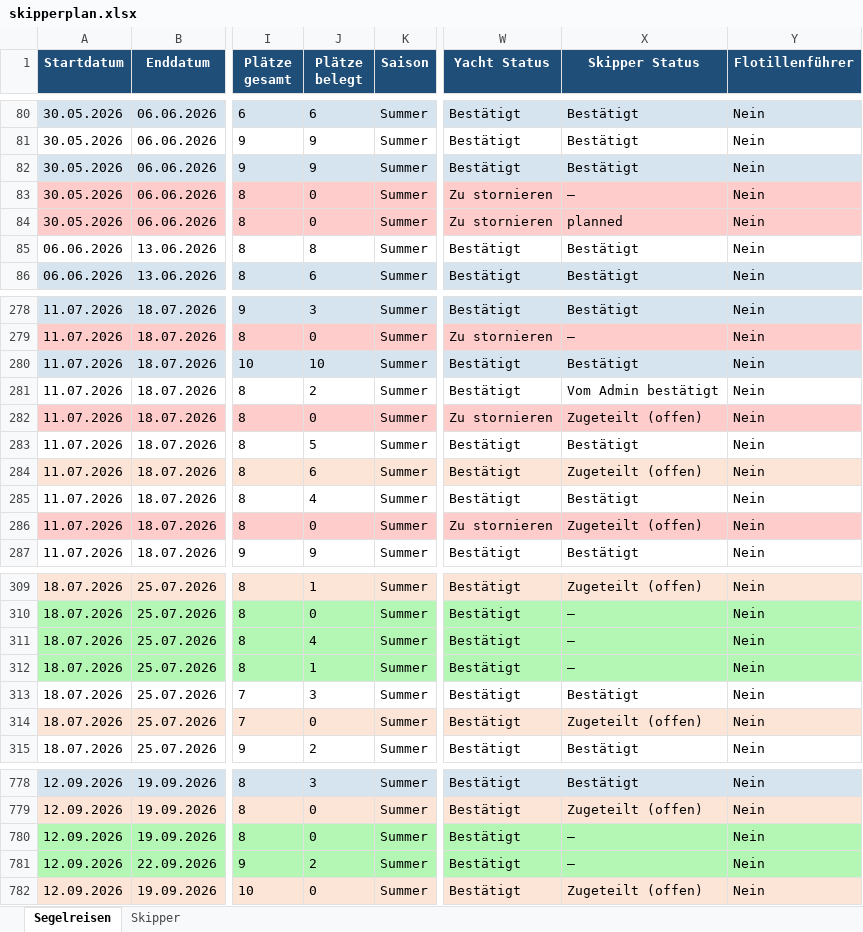
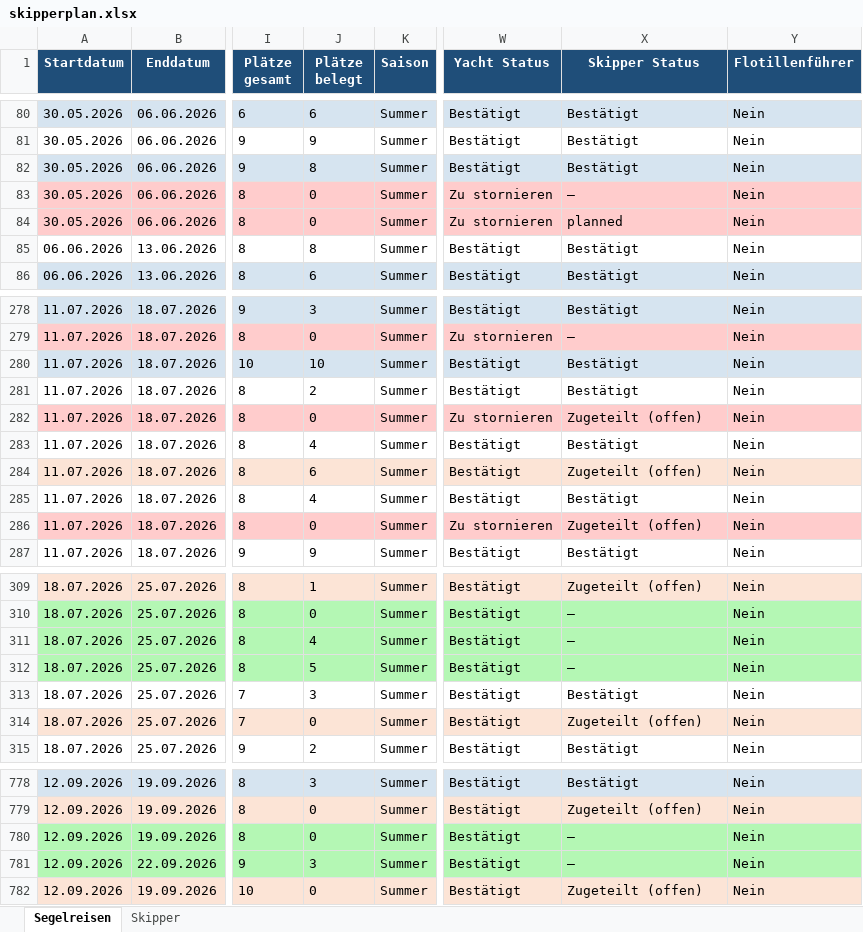
Before and after one commit to WolkeYachting/Skipperplan, an Excel workbook: skipperplan.xlsx, sheet Segelreisen, drawn as a sheet; only a part is shown, gaps mark what is left out; values as stored, in another font and other column widths than the file's, no borders; the diff names each change by its address in the sheet, - before the commit and + after, or states it on an @@ line.

Commit message:
Skipperplan aktualisiert: 13.04.2026 20:54 UTC

```diff
--- a/skipperplan.xlsx (sheet Segelreisen)
+++ b/skipperplan.xlsx (sheet Segelreisen)
-J82 (Plätze belegt): 9
+J82 (Plätze belegt): 8
-X281 (Skipper Status): Vom Admin bestätigt
+X281 (Skipper Status): Bestätigt
-J283 (Plätze belegt): 5
+J283 (Plätze belegt): 4
-J312 (Plätze belegt): 1
+J312 (Plätze belegt): 5
-J781 (Plätze belegt): 2
+J781 (Plätze belegt): 3
```
